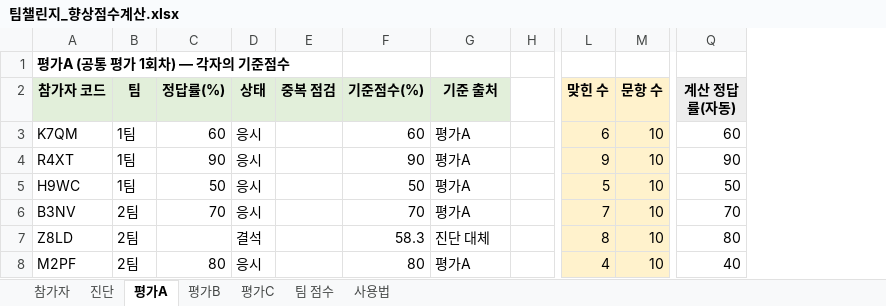
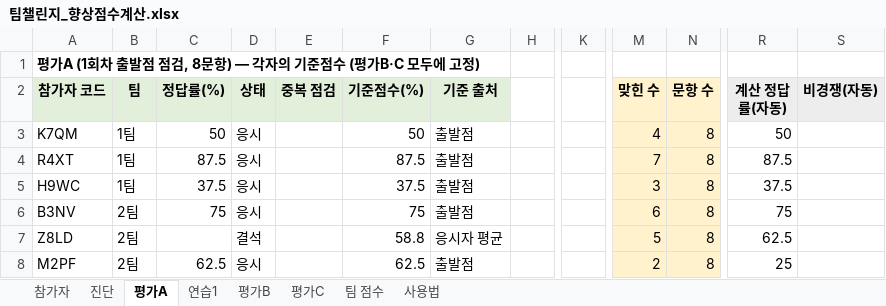
Before and after one commit to gt4065c-cell/wsuk, an Excel workbook: 05_성장팀/팀챌린지_향상점수계산.xlsx, sheet 평가A, drawn as a sheet; only a part is shown, gaps mark what is left out; values as stored, in another font and other column widths than the file's, no borders; addresses are those after the commit; the diff covers the shown part only; the diff names each change by its address in the sheet, - before the commit and + after, or states it on an @@ line.

```diff
--- a/05_성장팀/팀챌린지_향상점수계산.xlsx (sheet 평가A)
+++ b/05_성장팀/팀챌린지_향상점수계산.xlsx (sheet 평가A)
+sheet tab: 연습1
+column K, empty
+column S (비경쟁(자동)), empty
-A1 (참가자 코드): 평가A (공통 평가 1회차) — 각자의 기준점수
+A1 (참가자 코드): 평가A (1회차 출발점 점검, 8문항) — 각자의 기준점수 (평가B·C 모두에 고정)
-C3 (정답률(%)): 60
+C3 (정답률(%)): 50
-F3 (기준점수(%)): 60
+F3 (기준점수(%)): 50
-G3:G6 (기준 출처): 평가A
+G3:G6 (기준 출처): 출발점
-M3 (맞힌 수): 6
+M3 (맞힌 수): 4
-N3:N8 (문항 수): 10
+N3:N8 (문항 수): 8
-R3 (계산 정답률(자동)): 60
+R3 (계산 정답률(자동)): 50
-C4 (정답률(%)): 90
+C4 (정답률(%)): 87.5
-F4 (기준점수(%)): 90
+F4 (기준점수(%)): 87.5
-M4 (맞힌 수): 9
+M4 (맞힌 수): 7
-R4 (계산 정답률(자동)): 90
+R4 (계산 정답률(자동)): 87.5
-C5 (정답률(%)): 50
+C5 (정답률(%)): 37.5
-F5 (기준점수(%)): 50
+F5 (기준점수(%)): 37.5
-M5 (맞힌 수): 5
+M5 (맞힌 수): 3
-R5 (계산 정답률(자동)): 50
+R5 (계산 정답률(자동)): 37.5
-C6 (정답률(%)): 70
+C6 (정답률(%)): 75
-F6 (기준점수(%)): 70
+F6 (기준점수(%)): 75
-M6 (맞힌 수): 7
+M6 (맞힌 수): 6
-R6 (계산 정답률(자동)): 70
+R6 (계산 정답률(자동)): 75
-F7 (기준점수(%)): 58.3
+F7 (기준점수(%)): 58.8
-G7 (기준 출처): 진단 대체
+G7 (기준 출처): 응시자 평균
-M7 (맞힌 수): 8
+M7 (맞힌 수): 5
-R7 (계산 정답률(자동)): 80
+R7 (계산 정답률(자동)): 62.5
-C8 (정답률(%)): 80
+C8 (정답률(%)): 62.5
-F8 (기준점수(%)): 80
+F8 (기준점수(%)): 62.5
-G8 (기준 출처): 평가A
+G8 (기준 출처): 출발점
-M8 (맞힌 수): 4
+M8 (맞힌 수): 2
-R8 (계산 정답률(자동)): 40
+R8 (계산 정답률(자동)): 25
```
Also changed, not shown: 26 edited cells elsewhere in this sheet, sheet 팀 점수, sheet 평가B, sheet 평가C, sheet 진단, sheet 사용법, formulas that keep their value, 1 other file.
